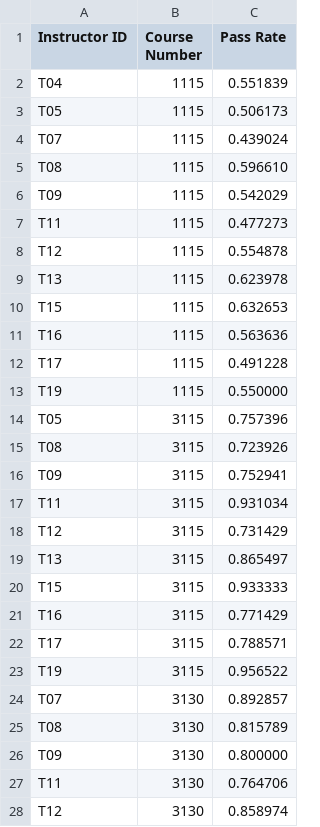
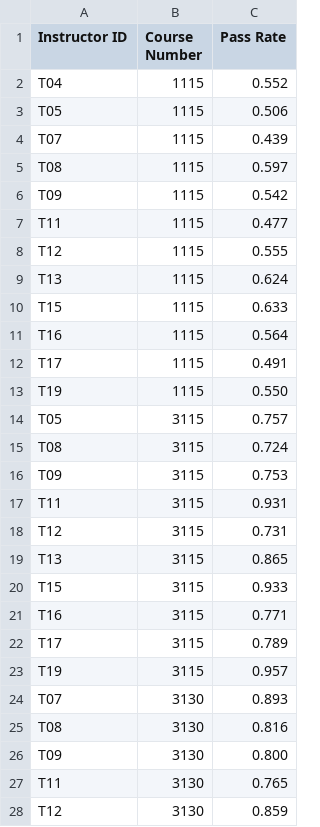
Before and after one commit to AdinaScheinfeld/CISC3142, a CSV file: lab3_files/output/output2-04-10-2022.csv, drawn as a sheet; only a part is shown; the diff covers the shown part only.

Commit message:
Save all doubles that are output with three decimal places

```diff
--- a/lab3_files/output/output2-04-10-2022.csv
+++ b/lab3_files/output/output2-04-10-2022.csv
@@ -1,28 +1,28 @@
 Instructor ID,Course Number,Pass Rate
-T04,1115,0.551839
-T05,1115,0.506173
-T07,1115,0.439024
-T08,1115,0.596610
-T09,1115,0.542029
-T11,1115,0.477273
-T12,1115,0.554878
-T13,1115,0.623978
-T15,1115,0.632653
-T16,1115,0.563636
-T17,1115,0.491228
-T19,1115,0.550000
-T05,3115,0.757396
-T08,3115,0.723926
-T09,3115,0.752941
-T11,3115,0.931034
-T12,3115,0.731429
-T13,3115,0.865497
-T15,3115,0.933333
-T16,3115,0.771429
-T17,3115,0.788571
-T19,3115,0.956522
-T07,3130,0.892857
-T08,3130,0.815789
-T09,3130,0.800000
-T11,3130,0.764706
-T12,3130,0.858974
+T04,1115,0.552
+T05,1115,0.506
+T07,1115,0.439
+T08,1115,0.597
+T09,1115,0.542
+T11,1115,0.477
+T12,1115,0.555
+T13,1115,0.624
+T15,1115,0.633
+T16,1115,0.564
+T17,1115,0.491
+T19,1115,0.550
+T05,3115,0.757
+T08,3115,0.724
+T09,3115,0.753
+T11,3115,0.931
+T12,3115,0.731
+T13,3115,0.865
+T15,3115,0.933
+T16,3115,0.771
+T17,3115,0.789
+T19,3115,0.957
+T07,3130,0.893
+T08,3130,0.816
+T09,3130,0.800
+T11,3130,0.765
+T12,3130,0.859
```
Also changed, not shown: 5 edited cells elsewhere in this file, lab3_files/output/output4-04-10-2022.csv, 9 other files.
